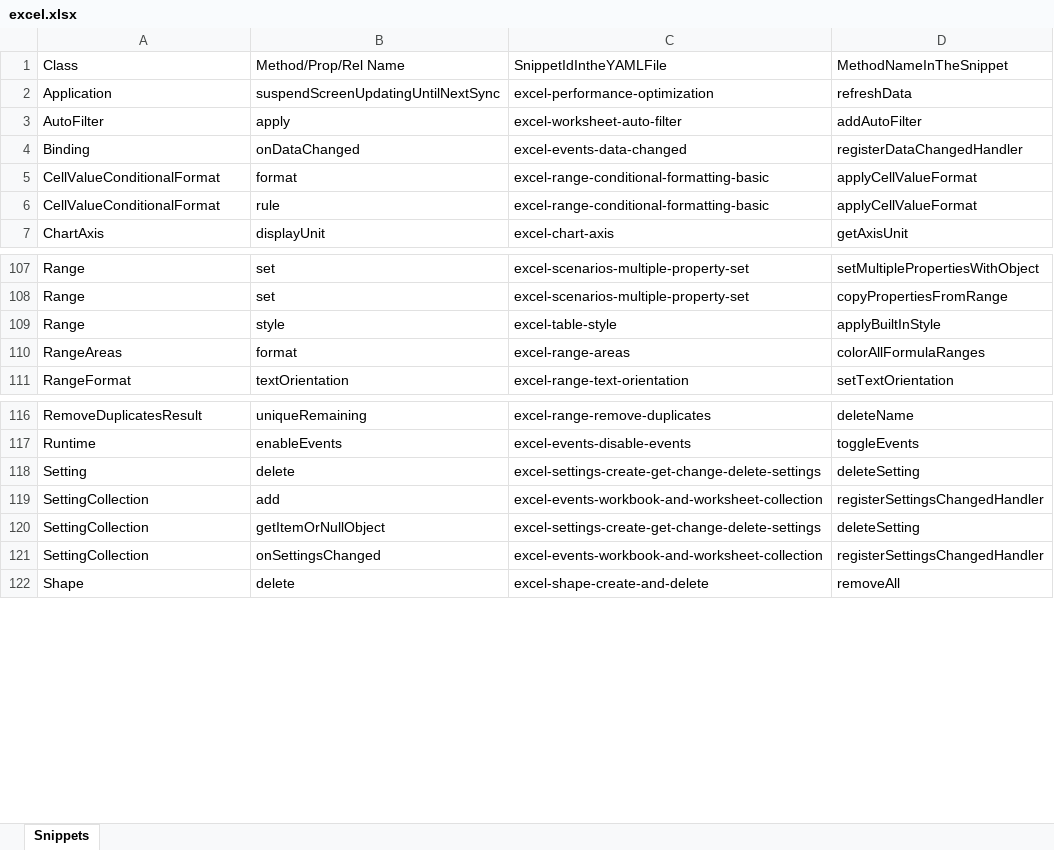
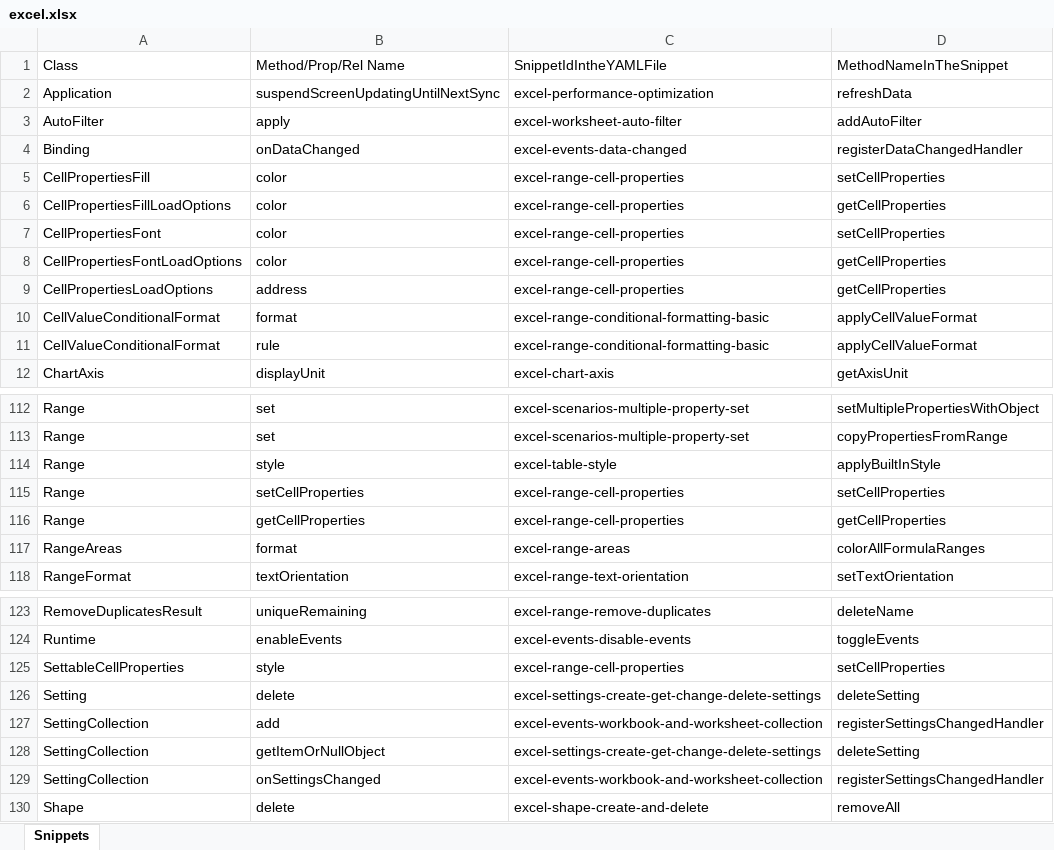
Before and after one commit to OfficeDev/office-js-snippets, an Excel workbook: snippet-extractor-metadata/excel.xlsx, sheet Snippets, drawn as a sheet; only a part is shown, gaps mark what is left out; values as stored, in another font and other column widths than the file's, no borders; table styles not drawn; the diff names each change by its address in the sheet, - before the commit and + after, or states it on an @@ line.

Commit message:
Adding cell properties sample

```diff
--- a/snippet-extractor-metadata/excel.xlsx (sheet Snippets)
+++ b/snippet-extractor-metadata/excel.xlsx (sheet Snippets)
+row 5: CellPropertiesFill | color | excel-range-cell-properties | setCellProperties
+row 6: CellPropertiesFillLoadOptions | color | excel-range-cell-properties | getCellProperties
+row 7: CellPropertiesFont | color | excel-range-cell-properties | setCellProperties
+row 8: CellPropertiesFontLoadOptions | color | excel-range-cell-properties | getCellProperties
+row 9: CellPropertiesLoadOptions | address | excel-range-cell-properties | getCellProperties
+row 115: Range | setCellProperties | excel-range-cell-properties | setCellProperties
+row 116: Range | getCellProperties | excel-range-cell-properties | getCellProperties
+row 125: SettableCellProperties | style | excel-range-cell-properties | setCellProperties
```
Also changed, not shown: 12 other files.
